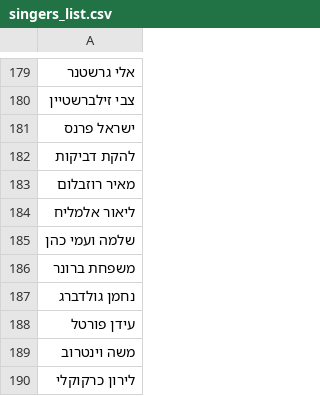
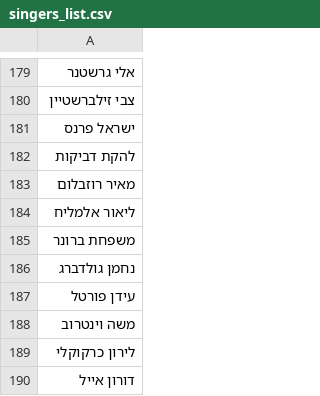
Before and after one commit to NHLOCAL/Singles-Sorter, a CSV file: machine-learn/scrape_data/singers_list.csv, drawn as a sheet; only a part is shown, gaps mark what is left out; the shorter side is filled out with more unchanged rows; the diff names each change by its address in the sheet, - before the commit and + after, or states it on an @@ line.

```diff
--- a/machine-learn/scrape_data/singers_list.csv
+++ b/machine-learn/scrape_data/singers_list.csv
-row 185: שלמה ועמי כהן
```
Also changed, not shown: 19 other files.
